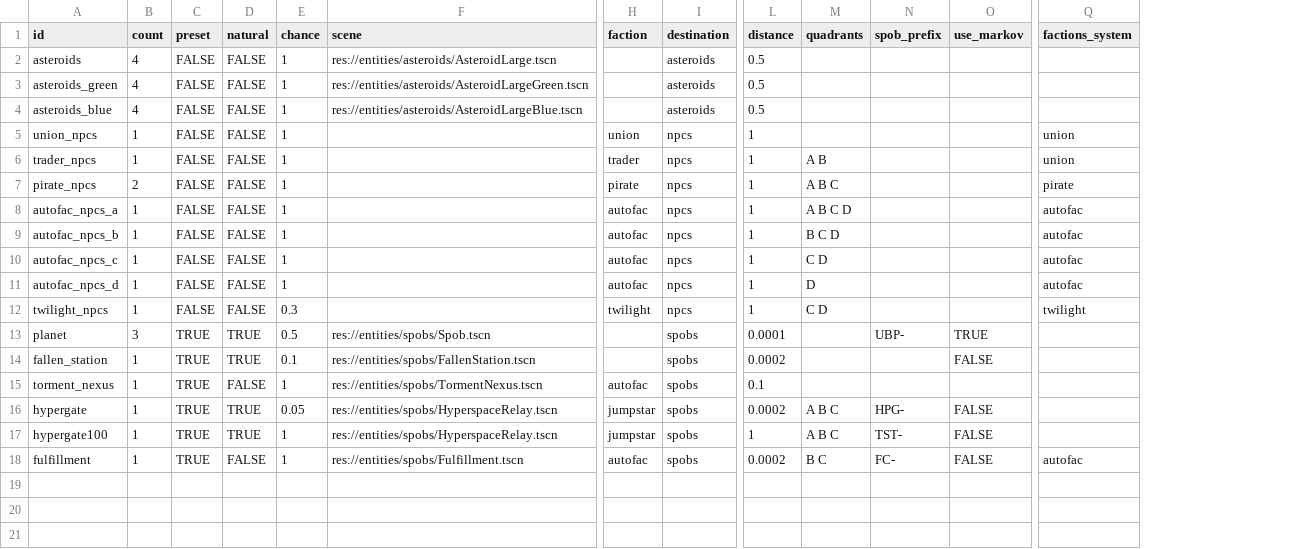
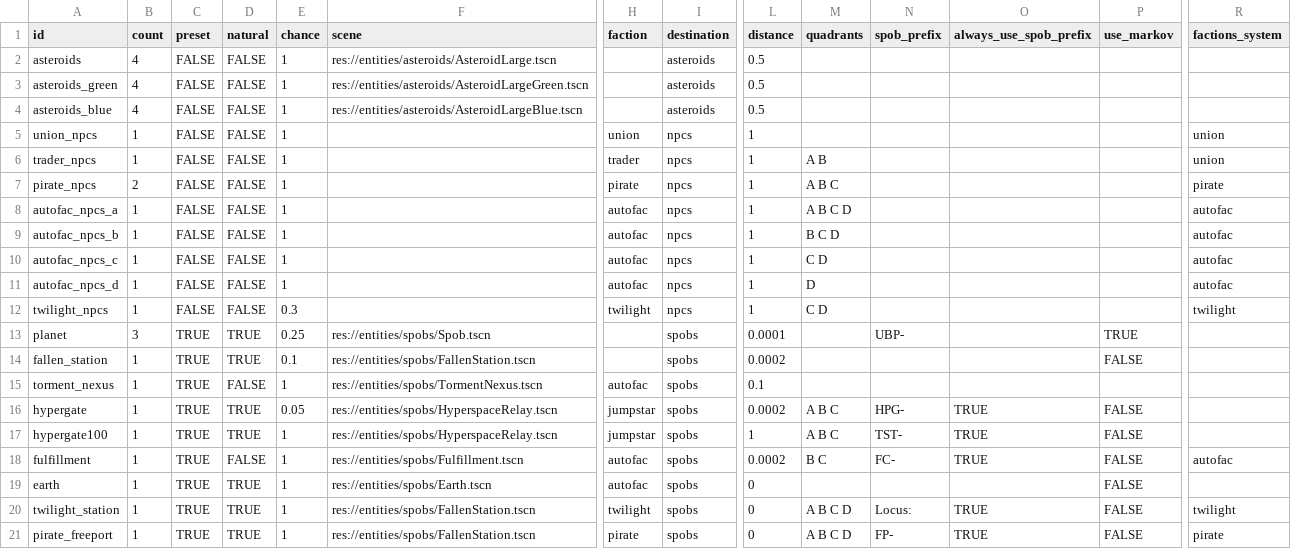
Before and after one commit to EamonnMR/galactic-night, a CSV file: data/spawns.csv, drawn as a sheet; only a part is shown, gaps mark what is left out; rows hold the shown columns only; the diff names each change by its address in the sheet, - before the commit and + after, or states it on an @@ line.

Commit message:
Map Work
* Adds a notion of dynamic faction ownership that depends on inhabited
  spobs, similar to traditional EV games

* Adds the Earth, and the capability to preplace sprite spobs.

* Fixes some spawns to be named prefix-<systemname> for aesthetic
  purposes.

```diff
--- a/data/spawns.csv
+++ b/data/spawns.csv
+column O (always_use_spob_prefix), rows 16-18: all TRUE
-E13 (chance): 0.5
+E13 (chance): 0.25
+row 19: earth | 1 | TRUE | TRUE | 1 | res://entities/spobs/Earth.tscn | autofac | spobs | 0 |  |  |  | FALSE
+row 20: twilight_station | 1 | TRUE | TRUE | 1 | res://entities/spobs/FallenStation.tscn | twilight | spobs | 0 | A B C D | Locus: | TRUE | FALSE | twilight
+row 21: pirate_freeport | 1 | TRUE | TRUE | 1 | res://entities/spobs/FallenStation.tscn | pirate | spobs | 0 | A B C D | FP- | TRUE | FALSE | pirate
```
Also changed, not shown: data/factions.csv, data/static_systems.csv, 22 other files.
